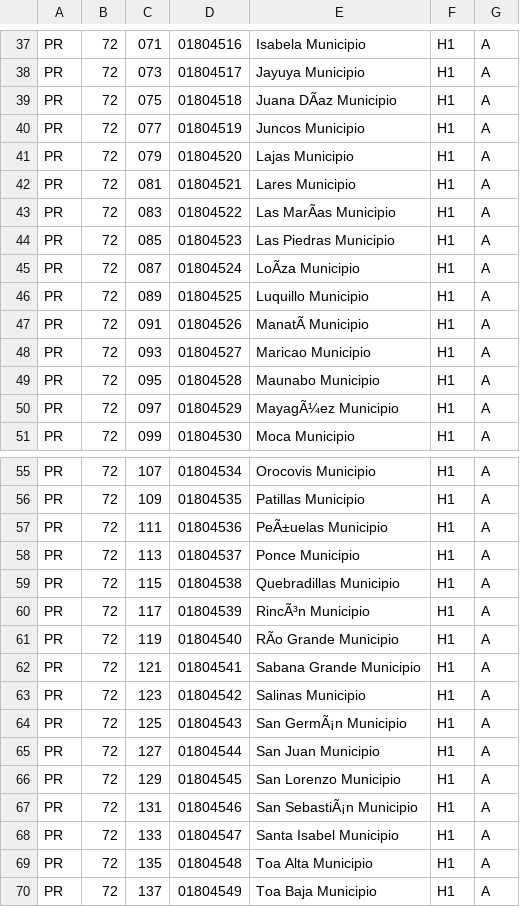
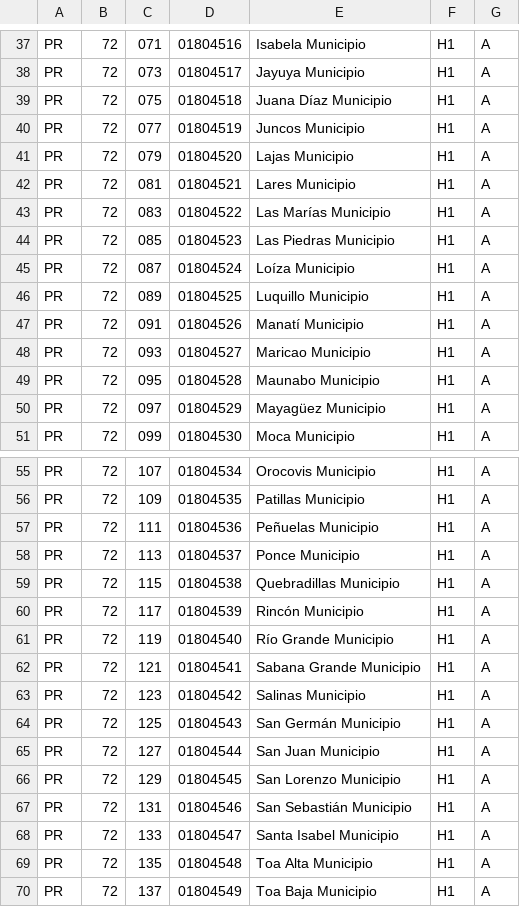
Before and after one commit to 3barroso/fips_lookup, a CSV file: lib/data/county/PR.csv, drawn as a sheet; only a part is shown, gaps mark what is left out; the diff covers the shown part only; the diff names each change by its address in the sheet, - before the commit and + after, or states it on an @@ line.

```diff
--- a/lib/data/county/PR.csv
+++ b/lib/data/county/PR.csv
-E39: Juana DÃaz Municipio
+E39: Juana Díaz Municipio
-E43: Las MarÃas Municipio
+E43: Las Marías Municipio
-E45: LoÃza Municipio
+E45: Loíza Municipio
-E47: ManatÃ Municipio
+E47: Manatí Municipio
-E50: MayagÃ¼ez Municipio
+E50: Mayagüez Municipio
-E57: PeÃ±uelas Municipio
+E57: Peñuelas Municipio
-E60: RincÃ³n Municipio
+E60: Rincón Municipio
-E61: RÃo Grande Municipio
+E61: Río Grande Municipio
-E64: San GermÃ¡n Municipio
+E64: San Germán Municipio
-E67: San SebastiÃ¡n Municipio
+E67: San Sebastián Municipio
```
Also changed, not shown: 6 edited cells elsewhere in this file, lib/data/county/NM.csv, 1 other file.
